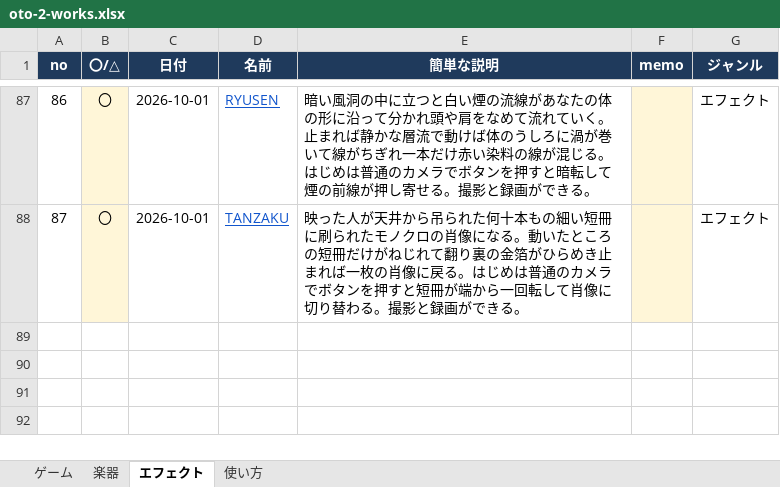
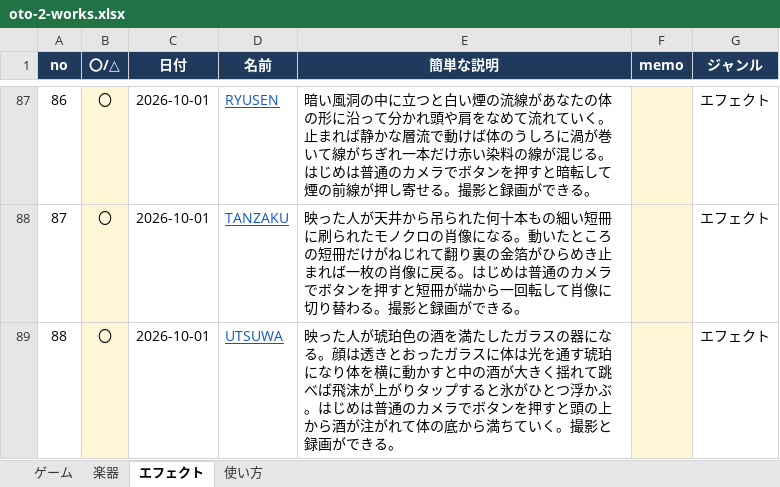
Before and after one commit to apaapaapaapaapa2006-source/oto-2, an Excel workbook: oto-2-works.xlsx, sheet エフェクト, drawn as a sheet; only a part is shown, gaps mark what is left out; values as stored, in another font and other column widths than the file's, no borders; the diff names each change by its address in the sheet, - before the commit and + after, or states it on an @@ line.

```diff
--- a/oto-2-works.xlsx (sheet エフェクト)
+++ b/oto-2-works.xlsx (sheet エフェクト)
+row 89: 88 | 〇 | 2026-10-01 | UTSUWA | 映った人が琥珀色の酒を満たしたガラスの器になる。顔は透きとおったガラスに体は光を通す琥珀になり体を横に動かすと中の酒が大きく揺れて跳べば飛沫が上がりタップすると氷がひとつ浮かぶ。はじめは普通のカメラでボタンを押すと頭の上から酒が注がれて体の底から満ちていく。撮影と録画ができる。 |  | エフェクト
```
Also changed, not shown: sheet 使い方, 4 other files.
